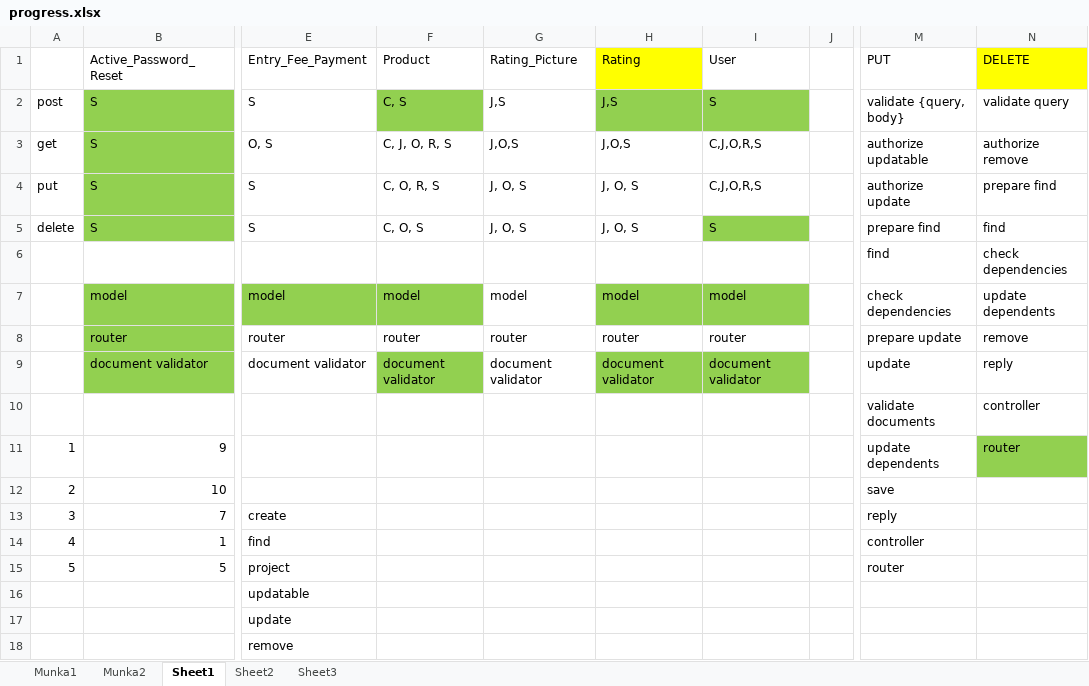
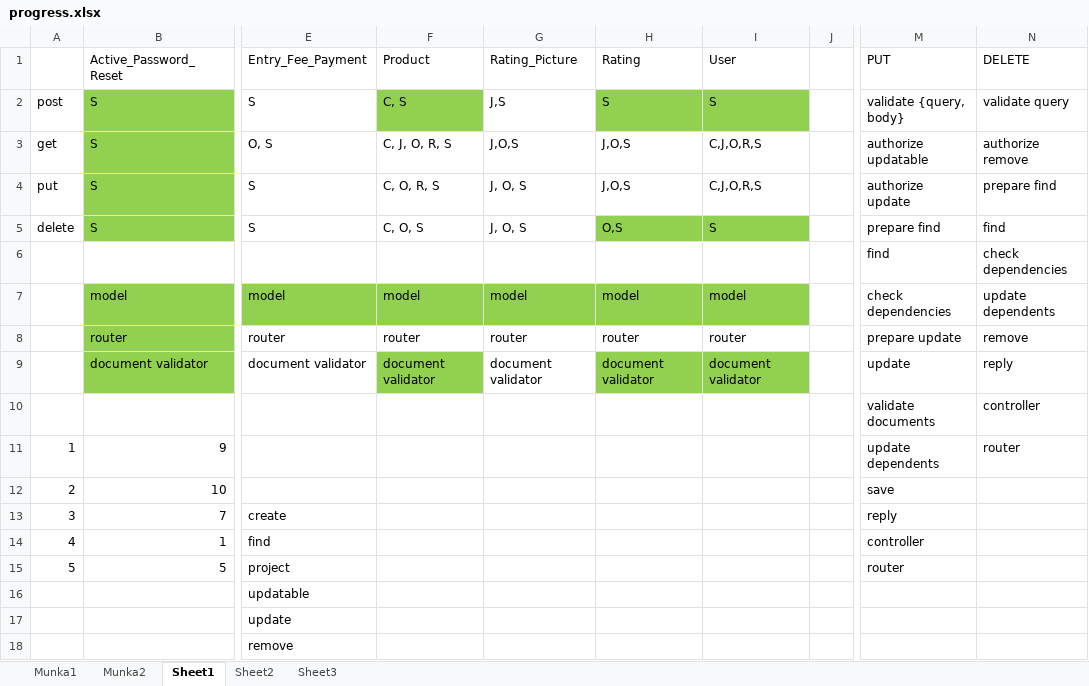
Before and after one commit to kalmanbendeguz/cheese_competition_api, an Excel workbook: trash/progress.xlsx, sheet Sheet1, drawn as a sheet; only a part is shown, gaps mark what is left out; values as stored, in another font and other column widths than the file's, no borders; the diff names each change by its address in the sheet, - before the commit and + after, or states it on an @@ line.

Commit message:
remove rating

```diff
--- a/trash/progress.xlsx (sheet Sheet1)
+++ b/trash/progress.xlsx (sheet Sheet1)
-H1 fill: #FFFF00
+H1 fill: none
-N1 fill: #FFFF00
+N1 fill: none
-H2 (Rating): J,S
+H2 (Rating): S
-H4 (Rating): J, O, S
+H4 (Rating): J,O,S
-H5 (Rating): J, O, S
+H5 (Rating): O,S
-H5 fill: none
+H5 fill: #92D050
-G7 fill: none
+G7 fill: #92D050
-N11 fill: #92D050
+N11 fill: none
```
Also changed, not shown: 13 other files.
